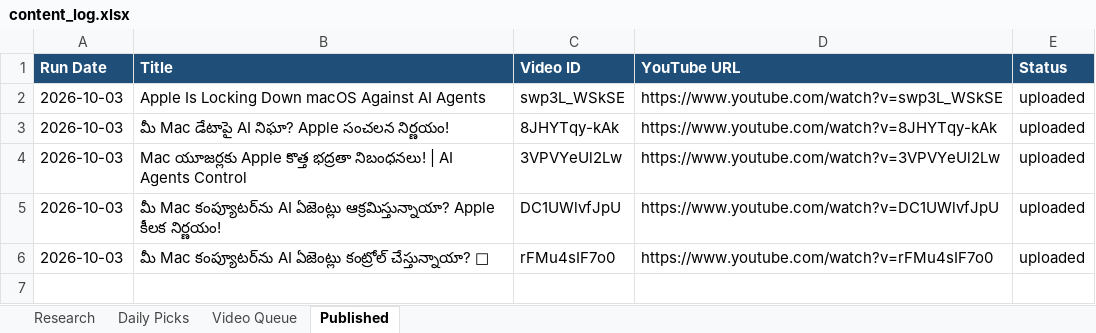
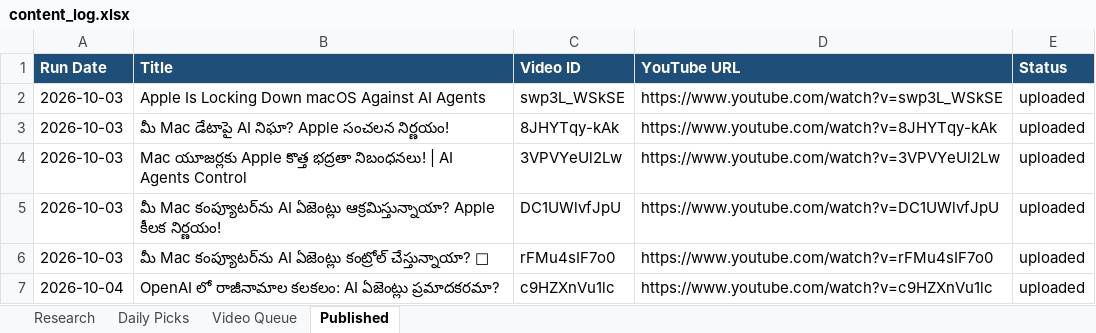
Before and after one commit to kapilvarunbabu-g/ai-youtube-automation, an Excel workbook: content_log.xlsx, sheet Published, drawn as a sheet; values as stored, in another font and other column widths than the file's, no borders; the diff names each change by its address in the sheet, - before the commit and + after, or states it on an @@ line.

```diff
--- a/content_log.xlsx (sheet Published)
+++ b/content_log.xlsx (sheet Published)
+row 7: 2026-10-04 | OpenAI లో రాజీనామాల కలకలం: AI ఏజెంట్లు ప్రమాదకరమా? | c9HZXnVu1lc | https://www.youtube.com/watch?v=c9HZXnVu1lc | uploaded
```
Also changed, not shown: sheet Research, sheet Daily Picks, sheet Video Queue.
